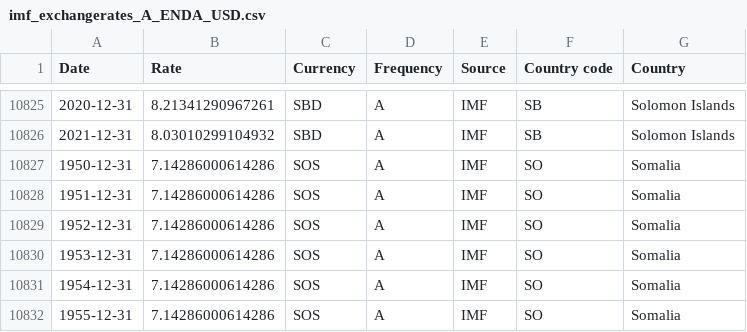
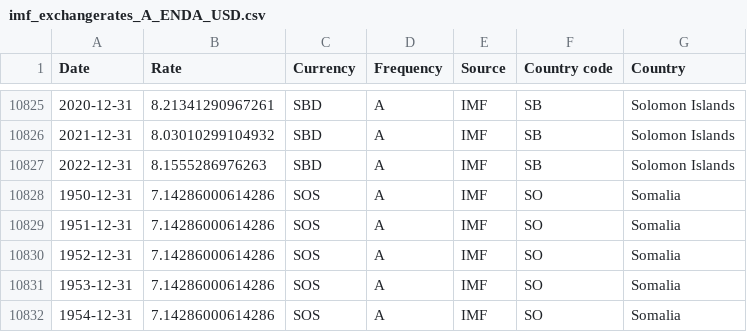
Before and after one commit to codeforIATI/imf-exchangerates, a CSV file: imf_exchangerates_A_ENDA_USD.csv, drawn as a sheet; only a part is shown, gaps mark what is left out; the shorter side is filled out with more unchanged rows; the diff names each change by its address in the sheet, - before the commit and + after, or states it on an @@ line.

Commit message:
deploy: 807310ae04abfd336fbc2c565253a980e3ebc340

```diff
--- a/imf_exchangerates_A_ENDA_USD.csv
+++ b/imf_exchangerates_A_ENDA_USD.csv
+row 10827: 2022-12-31 | 8.1555286976263 | SBD | A | IMF | SB | Solomon Islands
```
